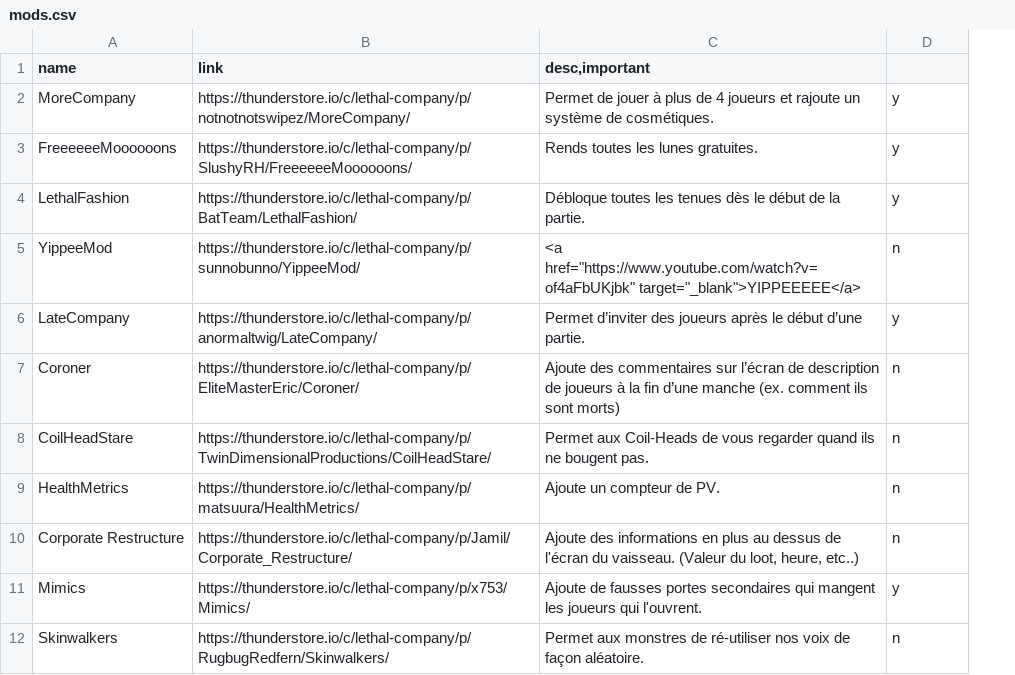
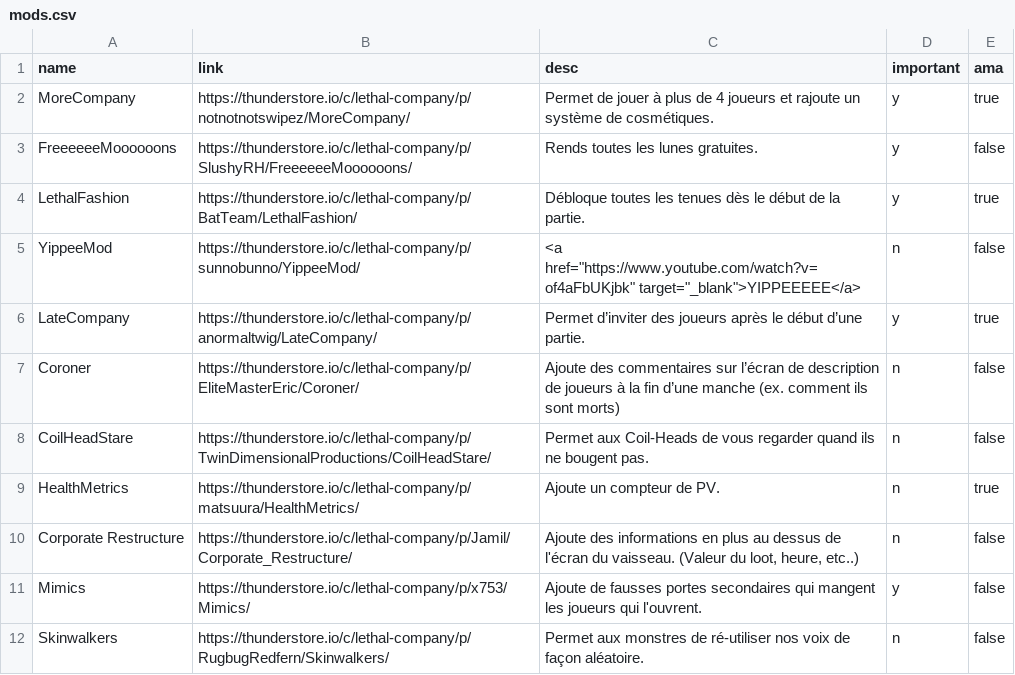
Before and after one commit to tazawag/LethalModsWebpage, a CSV file: src/mods.csv, drawn as a sheet; only a part is shown; the diff names each change by its address in the sheet, - before the commit and + after, or states it on an @@ line.

```diff
--- a/src/mods.csv
+++ b/src/mods.csv
+column E (ama), rows 2-12: true | false | true | false | true | false | false | true | false | false | false
-C1: desc,important
+C1: desc
-D1: (empty)
+D1: important
```
Also changed, not shown: 2 other files.
